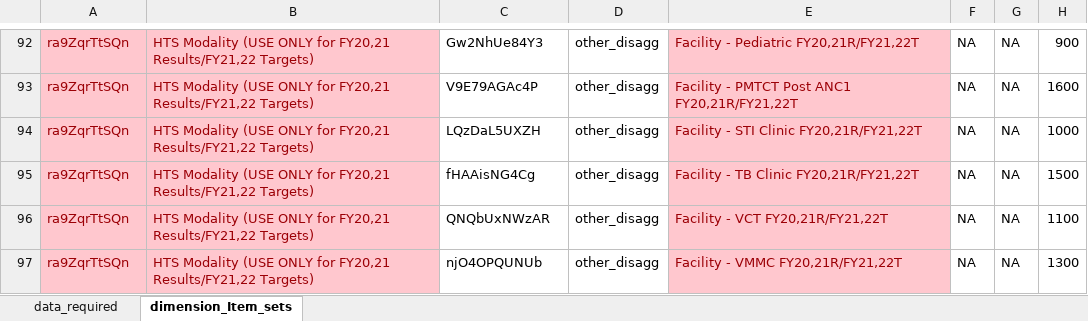
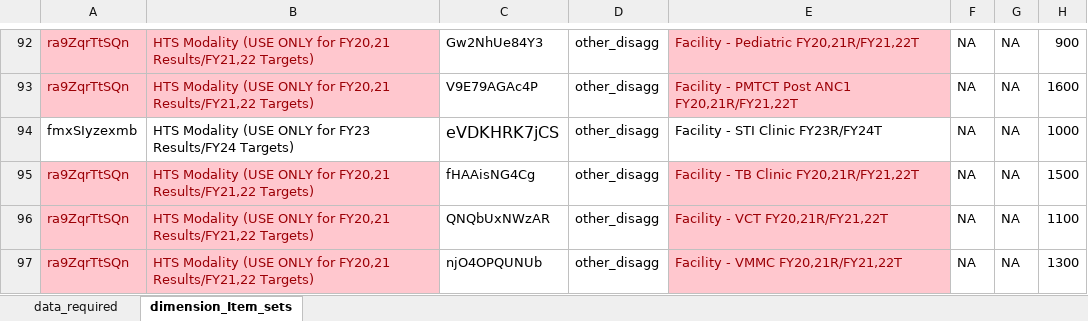
Before and after one commit to pepfar-datim/data-pack-commons, an Excel workbook: data-raw/model_calculations/model_calculations.xlsx, sheet dimension_Item_sets, drawn as a sheet; only a part is shown, gaps mark what is left out; values as stored, in another font and other column widths than the file's, no borders; the diff names each change by its address in the sheet, - before the commit and + after, or states it on an @@ line.

Commit message:
update HTS_TST.STI.Pos.Share to use Facility - STI Clinic FY23R/FY24T
update HTS_TST.STI.Pos.Share to use Facility - STI Clinic FY23R/FY24T

```diff
--- a/data-raw/model_calculations/model_calculations.xlsx (sheet dimension_Item_sets)
+++ b/data-raw/model_calculations/model_calculations.xlsx (sheet dimension_Item_sets)
-A94: ra9ZqrTtSQn
+A94: fmxSIyzexmb
@@ A94:B94 fill: #FFC7CE → none, text colour: #9C0006 → black @@
-B94: …ONLY for FY20,21 Results/FY21,22 Targets)
+B94: …ONLY for FY23 Results/FY24 Targets)
-C94: LQzDaL5UXZH
+C94: eVDKHRK7jCS
@@ C94 text size: larger @@
-E94: Facility - STI Clinic FY20,21R/FY21,22T
+E94: Facility - STI Clinic FY23R/FY24T
@@ E94 fill: #FFC7CE → none, text colour: #9C0006 → black @@
```
Also changed, not shown: 2 other files.
